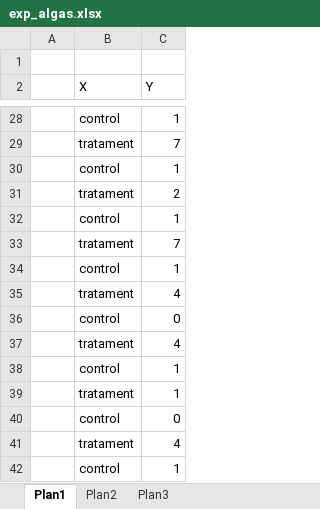
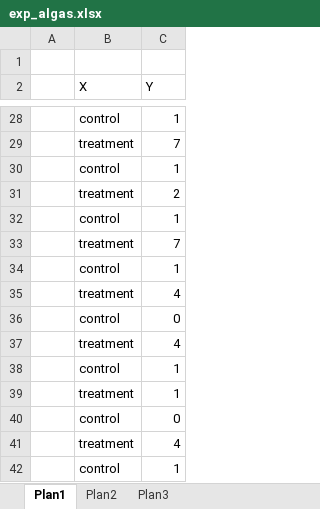
Before and after one commit to munique3630/projetofinal, an Excel workbook: dados/exp_algas.xlsx, sheet Plan1, drawn as a sheet; only a part is shown, gaps mark what is left out; values as stored, in another font and other column widths than the file's, no borders; the diff covers the shown part only; the diff names each change by its address in the sheet, - before the commit and + after, or states it on an @@ line.

```diff
--- a/dados/exp_algas.xlsx (sheet Plan1)
+++ b/dados/exp_algas.xlsx (sheet Plan1)
-B29 (X): tratament
+B29 (X): treatment
-B31 (X): tratament
+B31 (X): treatment
-B33 (X): tratament
+B33 (X): treatment
-B35 (X): tratament
+B35 (X): treatment
-B37 (X): tratament
+B37 (X): treatment
-B39 (X): tratament
+B39 (X): treatment
-B41 (X): tratament
+B41 (X): treatment
```
Also changed, not shown: 13 edited cells elsewhere in this sheet, 7 other files.
